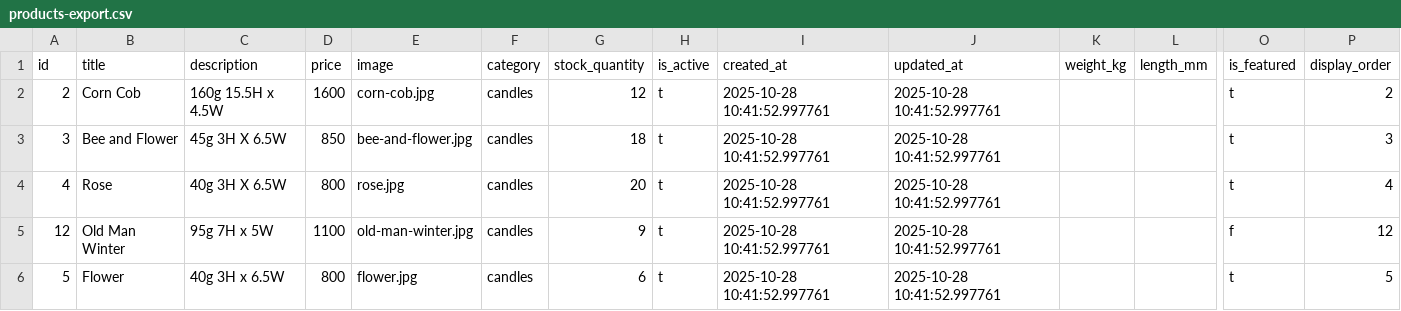
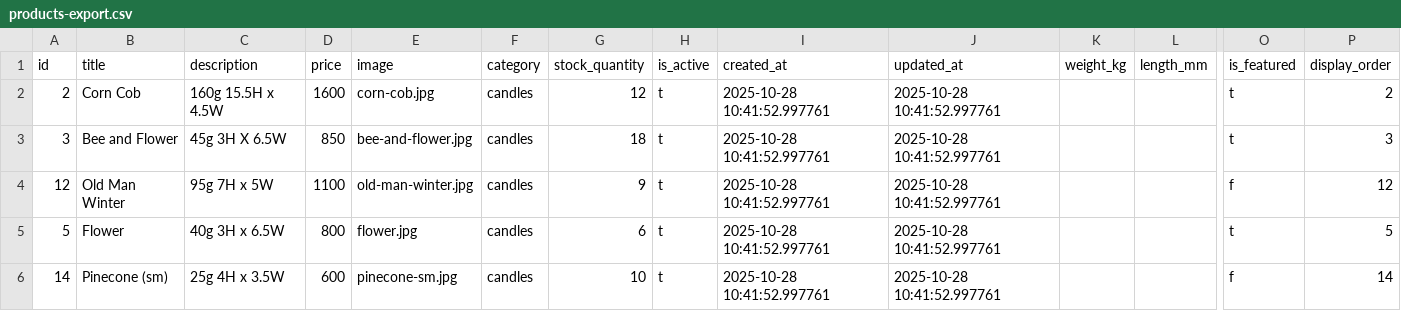
Before and after one commit to bryansbizaar/queen-bee, a CSV file: database/exports/products-export.csv, drawn as a sheet; only a part is shown, gaps mark what is left out; the shorter side is filled out with more unchanged rows; rows hold the shown columns only; the diff names each change by its address in the sheet, - before the commit and + after, or states it on an @@ line.

Commit message:
Removed Rose from products, edited skip link css, updated db to use docker postgres as default

```diff
--- a/database/exports/products-export.csv
+++ b/database/exports/products-export.csv
-row 4: 4 | Rose | 40g 3H X 6.5W | 800 | rose.jpg | candles | 20 | t | 2025-10-28 10:41:52.997761 | 2025-10-28 10:41:52.997761 |  |  | t | 4
```
Also changed, not shown: 6 other files.
